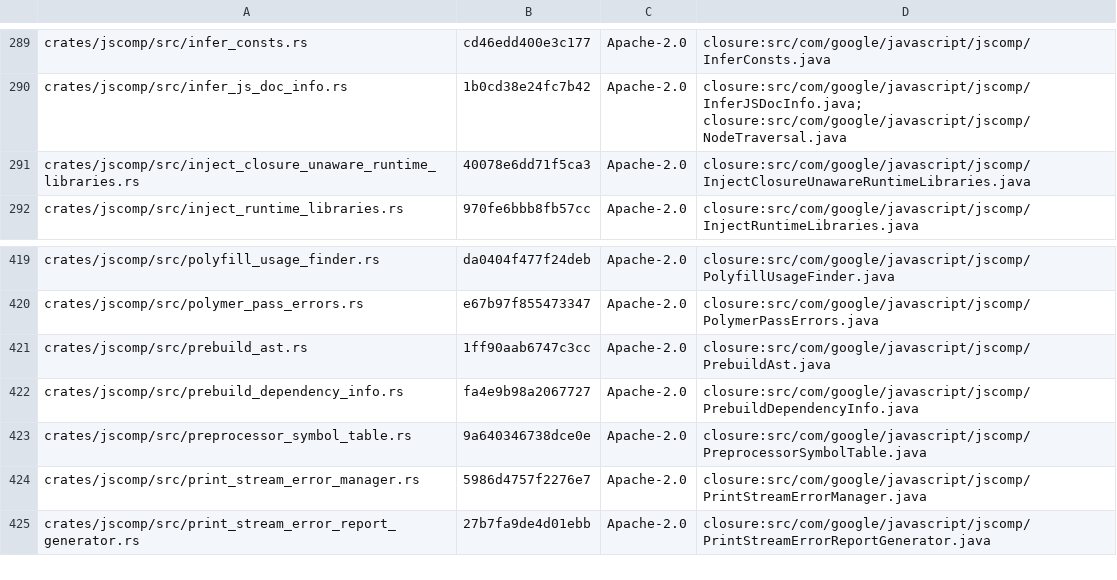
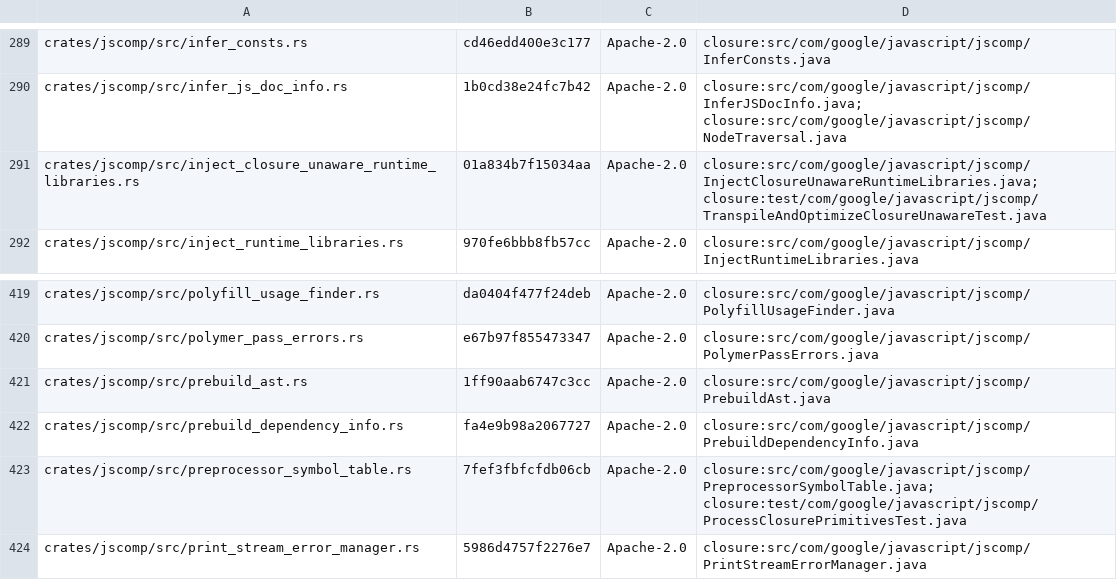
Before and after one commit to Smrtnyk/closure-rs, a TSV file: LICENSES/headers.tsv, drawn as a sheet; only a part is shown, gaps mark what is left out; the shorter side is filled out with more unchanged rows.

Commit message:
Port upstream Closure Compiler v20261011..v20261015
- DevirtualizeMethods: a method of an object literal is a definition site only
  when the literal is the value of `Foo.prototype = {...}`
  (isPrototypeObjectLit), for shorthand methods as for `bar: function() {}`;
  methods of plain object literals are no longer devirtualized.
- CoalesceVariableNames: an uninitialized `let x;` in a loop body whose
  variable is live out of the declaration becomes `x = void 0` when it is
  coalesced into another variable, instead of being removed.
- InlineProperties: a property named by a property rename function
  (JSCompiler_renameProperty, goog.reflect.objectProperty, ...) with a
  string literal name is invalidated.
- ConvertToDottedProperties: `class C { ['x']; }` (a computed field without
  initializer) becomes a 0-child MEMBER_FIELD_DEF instead of crashing.
- Es6NormalizeClasses.recordPrivateMember: the member's own name, and FIELD
  only for MEMBER_FIELD_DEF (`#x = y` no longer crashes).
- PureFunctionIdentifier: FunctionStackEntry.isLocalVar and the restructured
  propagate (same flags and the same debugging reasons as before).
- NodeUtil.deleteNode on a detached node fails in detach ("Has no parent"),
  as in Java, instead of on the parent lookup.
- Rust ports of the new upstream test cases of CodePrinterTest,
  DevirtualizeMethodsTest, InjectTranspilationRuntimeLibrariesTest,
  InlineObjectLiteralsTest, InlinePropertiesTest, IsolatePolyfillsTest,
  JsDocInfoParserTest, NodeUtilTest, OptimizeParametersTest,
  PeepholeFoldConstantsTest, PeepholeIntegrationTest,
  PeepholeMinimizeConditionsTest, PeepholeRemoveDeadCodeTest,
  ProcessClosurePrimitivesTest#testPreprocessorSymbolTable,
  ProcessCommonJSModulesTest#testFindModuleDependencies,
  RemoveUnusedCodeClassPropertiesTest and
  TranspileAndOptimizeClosureUnawareTest#testInjectClosureUnawareRuntimeLibraries.

```diff
--- a/LICENSES/headers.tsv
+++ b/LICENSES/headers.tsv
@@ -290,3 +290,3 @@ crates/jscomp/src/infer_consts.rs	cd46edd400e3c177	Apache-2.0	closure:src/com/go
 crates/jscomp/src/infer_js_doc_info.rs	1b0cd38e24fc7b42	Apache-2.0	closure:src/com/google/javascript/jscomp/InferJSDocInfo.java; closure:src/com/google/javascript/jscomp/NodeTraversal.java
-crates/jscomp/src/inject_closure_unaware_runtime_libraries.rs	40078e6dd71f5ca3	Apache-2.0	closure:src/com/google/javascript/jscomp/InjectClosureUnawareRuntimeLibraries.java
+crates/jscomp/src/inject_closure_unaware_runtime_libraries.rs	01a834b7f15034aa	Apache-2.0	closure:src/com/google/javascript/jscomp/InjectClosureUnawareRuntimeLibraries.java; closure:test/com/google/javascript/jscomp/TranspileAndOptimizeClosureUnawareTest.java
 crates/jscomp/src/inject_runtime_libraries.rs	970fe6bbb8fb57cc	Apache-2.0	closure:src/com/google/javascript/jscomp/InjectRuntimeLibraries.java
@@ -422,3 +422,3 @@ crates/jscomp/src/prebuild_ast.rs	1ff90aab6747c3cc	Apache-2.0	closure:src/com/go
 crates/jscomp/src/prebuild_dependency_info.rs	fa4e9b98a2067727	Apache-2.0	closure:src/com/google/javascript/jscomp/PrebuildDependencyInfo.java
-crates/jscomp/src/preprocessor_symbol_table.rs	9a640346738dce0e	Apache-2.0	closure:src/com/google/javascript/jscomp/PreprocessorSymbolTable.java
+crates/jscomp/src/preprocessor_symbol_table.rs	7fef3fbfcfdb06cb	Apache-2.0	closure:src/com/google/javascript/jscomp/PreprocessorSymbolTable.java; closure:test/com/google/javascript/jscomp/ProcessClosurePrimitivesTest.java
 crates/jscomp/src/print_stream_error_manager.rs	5986d4757f2276e7	Apache-2.0	closure:src/com/google/javascript/jscomp/PrintStreamErrorManager.java
```
Also changed, not shown: 25 other files.
